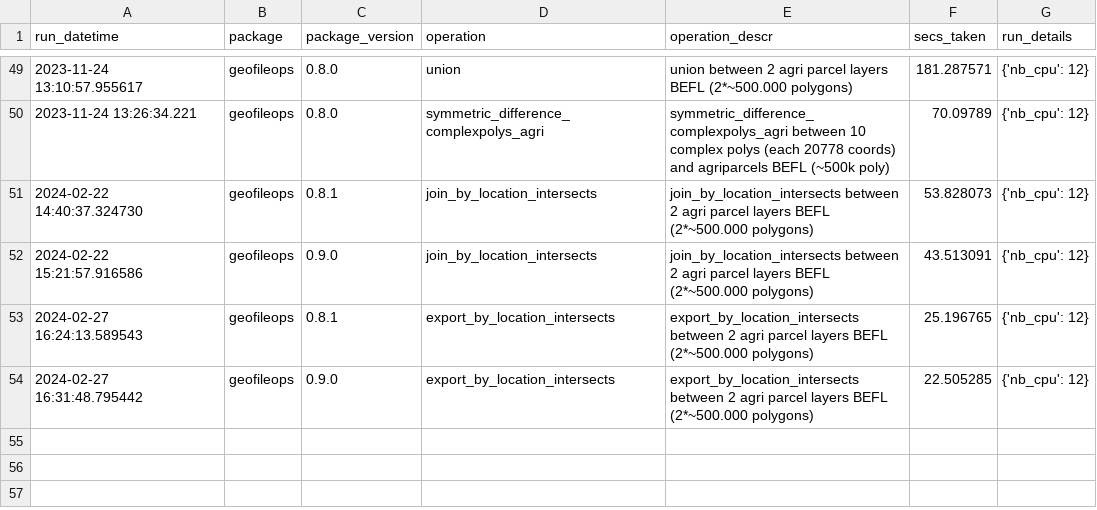
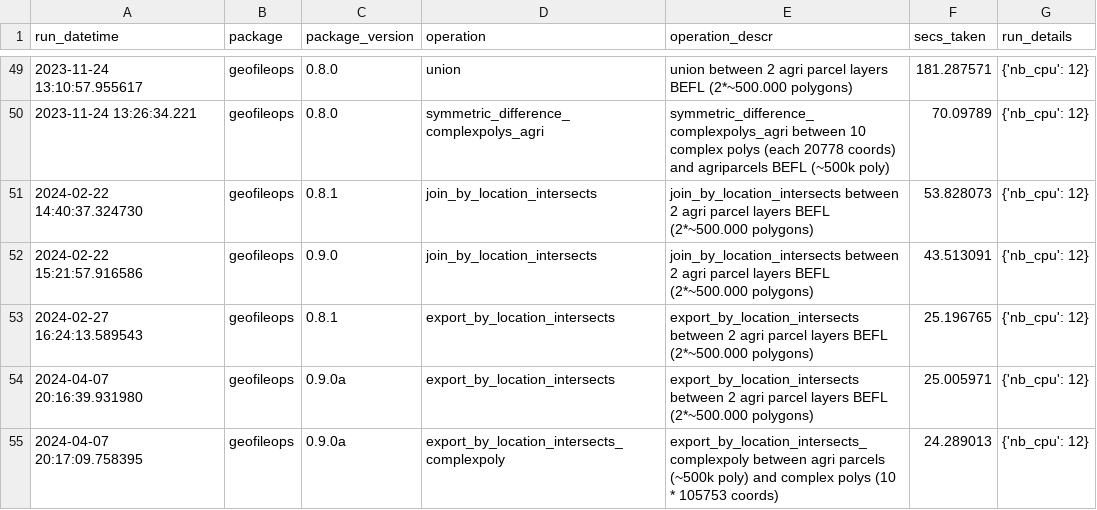
Before and after one commit to geofileops/geofileops, a CSV file: benchmark/results/benchmark_results.csv, drawn as a sheet; only a part is shown, gaps mark what is left out.

Commit message:
Add benchmark results

```diff
--- a/benchmark/results/benchmark_results.csv
+++ b/benchmark/results/benchmark_results.csv
@@ -53,2 +53,3 @@ run_datetime,package,package_version,operation,operation_descr,secs_taken,run_de
 2024-02-27 16:24:13.589543,geofileops,0.8.1,export_by_location_intersects,export_by_location_intersects between 2 agri parcel layers BEFL (2*~500.000 polygons),25.196765,{'nb_cpu': 12}
-2024-02-27 16:31:48.795442,geofileops,0.9.0,export_by_location_intersects,export_by_location_intersects between 2 agri parcel layers BEFL (2*~500.000 polygons),22.505285,{'nb_cpu': 12}
+2024-04-07 20:16:39.931980,geofileops,0.9.0a,export_by_location_intersects,export_by_location_intersects between 2 agri parcel layers BEFL (2*~500.000 polygons),25.005971,{'nb_cpu': 12}
+2024-04-07 20:17:09.758395,geofileops,0.9.0a,export_by_location_intersects_complexpoly,export_by_location_intersects_complexpoly between agri parcels (~500k poly) and complex polys (10 * 105753 coords),24.289013,{'nb_cpu': 12}
```
Also changed, not shown: 3 other files.
